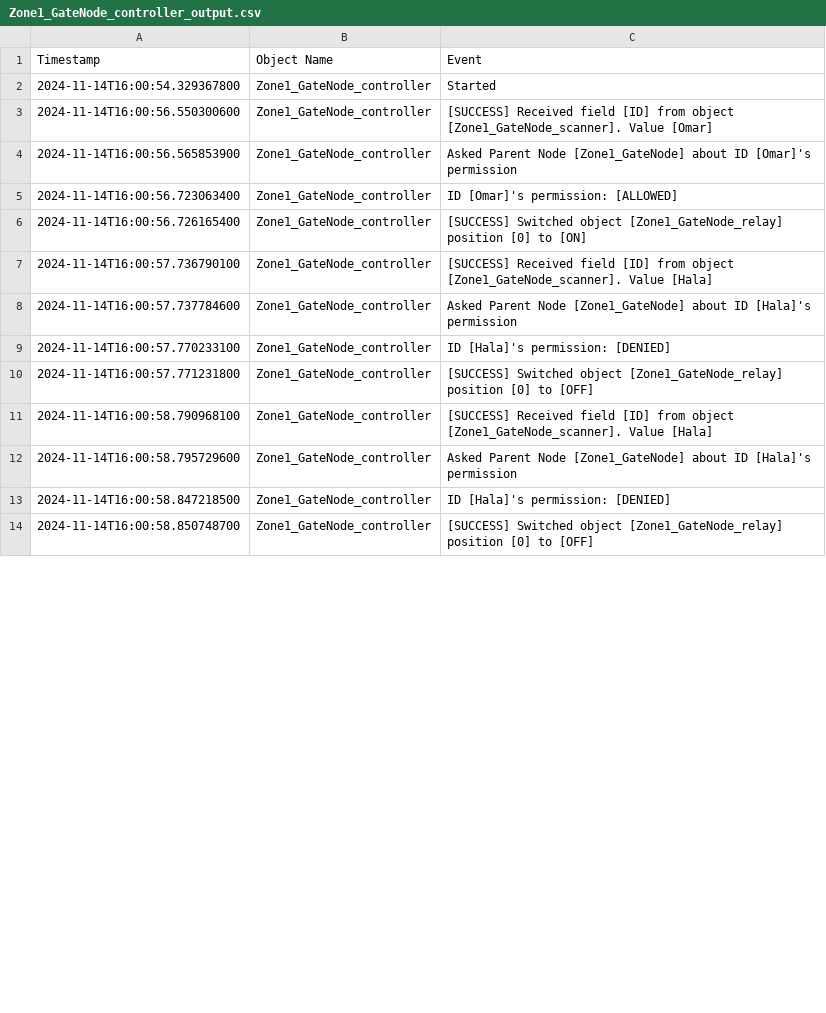
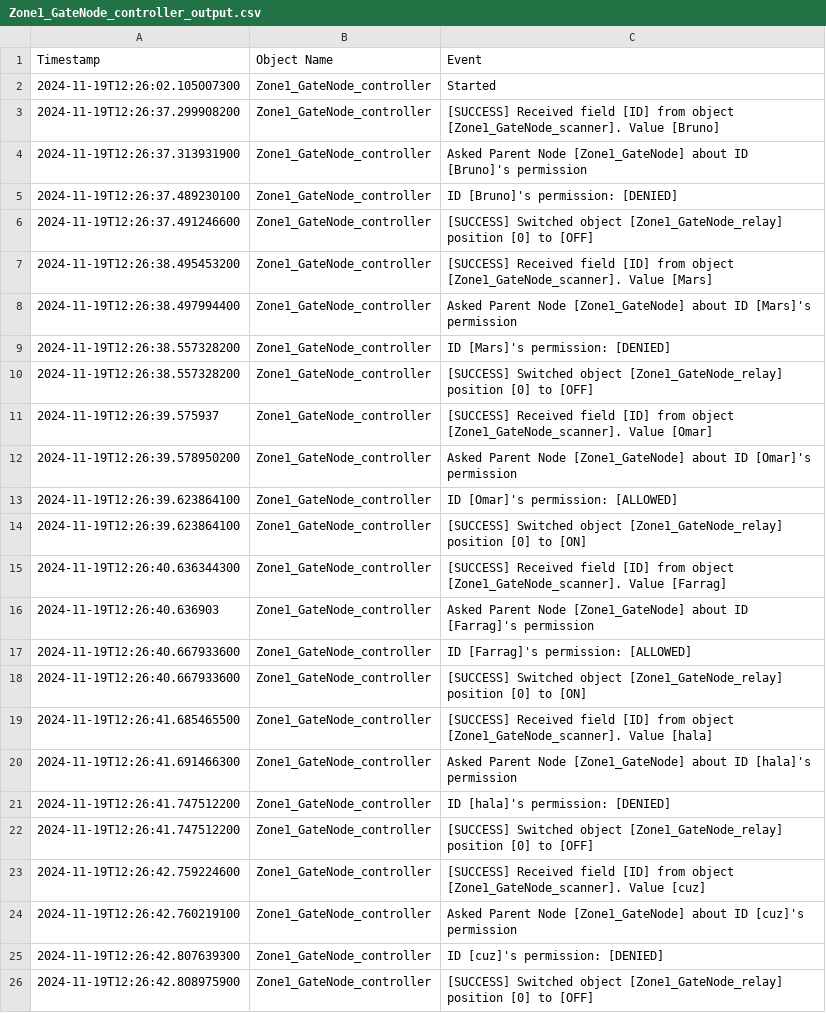
Before and after one commit to Omar-Farrag/ConstructionSiteSimulator, a CSV file: logs/Zone1_GateNode_controller_output.csv, drawn as a sheet; only a part is shown; the diff covers the shown part only.

```diff
--- a/logs/Zone1_GateNode_controller_output.csv
+++ b/logs/Zone1_GateNode_controller_output.csv
@@ -1,14 +1,26 @@
 Timestamp, Object Name, Event
-2024-11-14T16:00:54.329367800,Zone1_GateNode_controller,Started
-2024-11-14T16:00:56.550300600,Zone1_GateNode_controller,[SUCCESS] Received field [ID] from object [Zone1_GateNode_scanner]. Value [Omar]
-2024-11-14T16:00:56.565853900,Zone1_GateNode_controller,Asked Parent Node [Zone1_GateNode] about ID [Omar]'s permission
-2024-11-14T16:00:56.723063400,Zone1_GateNode_controller,ID [Omar]'s permission: [ALLOWED]
-2024-11-14T16:00:56.726165400,Zone1_GateNode_controller,[SUCCESS] Switched object [Zone1_GateNode_relay] position [0] to [ON]
-2024-11-14T16:00:57.736790100,Zone1_GateNode_controller,[SUCCESS] Received field [ID] from object [Zone1_GateNode_scanner]. Value [Hala]
-2024-11-14T16:00:57.737784600,Zone1_GateNode_controller,Asked Parent Node [Zone1_GateNode] about ID [Hala]'s permission
-2024-11-14T16:00:57.770233100,Zone1_GateNode_controller,ID [Hala]'s permission: [DENIED]
-2024-11-14T16:00:57.771231800,Zone1_GateNode_controller,[SUCCESS] Switched object [Zone1_GateNode_relay] position [0] to [OFF]
-2024-11-14T16:00:58.790968100,Zone1_GateNode_controller,[SUCCESS] Received field [ID] from object [Zone1_GateNode_scanner]. Value [Hala]
-2024-11-14T16:00:58.795729600,Zone1_GateNode_controller,Asked Parent Node [Zone1_GateNode] about ID [Hala]'s permission
-2024-11-14T16:00:58.847218500,Zone1_GateNode_controller,ID [Hala]'s permission: [DENIED]
-2024-11-14T16:00:58.850748700,Zone1_GateNode_controller,[SUCCESS] Switched object [Zone1_GateNode_relay] position [0] to [OFF]
+2024-11-19T12:26:02.105007300,Zone1_GateNode_controller,Started
+2024-11-19T12:26:37.299908200,Zone1_GateNode_controller,[SUCCESS] Received field [ID] from object [Zone1_GateNode_scanner]. Value [Bruno]
+2024-11-19T12:26:37.313931900,Zone1_GateNode_controller,Asked Parent Node [Zone1_GateNode] about ID [Bruno]'s permission
+2024-11-19T12:26:37.489230100,Zone1_GateNode_controller,ID [Bruno]'s permission: [DENIED]
+2024-11-19T12:26:37.491246600,Zone1_GateNode_controller,[SUCCESS] Switched object [Zone1_GateNode_relay] position [0] to [OFF]
+2024-11-19T12:26:38.495453200,Zone1_GateNode_controller,[SUCCESS] Received field [ID] from object [Zone1_GateNode_scanner]. Value [Mars]
+2024-11-19T12:26:38.497994400,Zone1_GateNode_controller,Asked Parent Node [Zone1_GateNode] about ID [Mars]'s permission
+2024-11-19T12:26:38.557328200,Zone1_GateNode_controller,ID [Mars]'s permission: [DENIED]
+2024-11-19T12:26:38.557328200,Zone1_GateNode_controller,[SUCCESS] Switched object [Zone1_GateNode_relay] position [0] to [OFF]
+2024-11-19T12:26:39.575937,Zone1_GateNode_controller,[SUCCESS] Received field [ID] from object [Zone1_GateNode_scanner]. Value [Omar]
+2024-11-19T12:26:39.578950200,Zone1_GateNode_controller,Asked Parent Node [Zone1_GateNode] about ID [Omar]'s permission
+2024-11-19T12:26:39.623864100,Zone1_GateNode_controller,ID [Omar]'s permission: [ALLOWED]
+2024-11-19T12:26:39.623864100,Zone1_GateNode_controller,[SUCCESS] Switched object [Zone1_GateNode_relay] position [0] to [ON]
+2024-11-19T12:26:40.636344300,Zone1_GateNode_controller,[SUCCESS] Received field [ID] from object [Zone1_GateNode_scanner]. Value [Farrag]
+2024-11-19T12:26:40.636903,Zone1_GateNode_controller,Asked Parent Node [Zone1_GateNode] about ID [Farrag]'s permission
+2024-11-19T12:26:40.667933600,Zone1_GateNode_controller,ID [Farrag]'s permission: [ALLOWED]
+2024-11-19T12:26:40.667933600,Zone1_GateNode_controller,[SUCCESS] Switched object [Zone1_GateNode_relay] position [0] to [ON]
+2024-11-19T12:26:41.685465500,Zone1_GateNode_controller,[SUCCESS] Received field [ID] from object [Zone1_GateNode_scanner]. Value [hala]
+2024-11-19T12:26:41.691466300,Zone1_GateNode_controller,Asked Parent Node [Zone1_GateNode] about ID [hala]'s permission
+2024-11-19T12:26:41.747512200,Zone1_GateNode_controller,ID [hala]'s permission: [DENIED]
+2024-11-19T12:26:41.747512200,Zone1_GateNode_controller,[SUCCESS] Switched object [Zone1_GateNode_relay] position [0] to [OFF]
+2024-11-19T12:26:42.759224600,Zone1_GateNode_controller,[SUCCESS] Received field [ID] from object [Zone1_GateNode_scanner]. Value [cuz]
+2024-11-19T12:26:42.760219100,Zone1_GateNode_controller,Asked Parent Node [Zone1_GateNode] about ID [cuz]'s permission
+2024-11-19T12:26:42.807639300,Zone1_GateNode_controller,ID [cuz]'s permission: [DENIED]
+2024-11-19T12:26:42.808975900,Zone1_GateNode_controller,[SUCCESS] Switched object [Zone1_GateNode_relay] position [0] to [OFF]
```
Also changed, not shown: 34 edited cells elsewhere in this file, logs/Zone1_ControlNode_controller_output.csv, logs/Zone1_ControlNode_output.csv, 53 other files.
